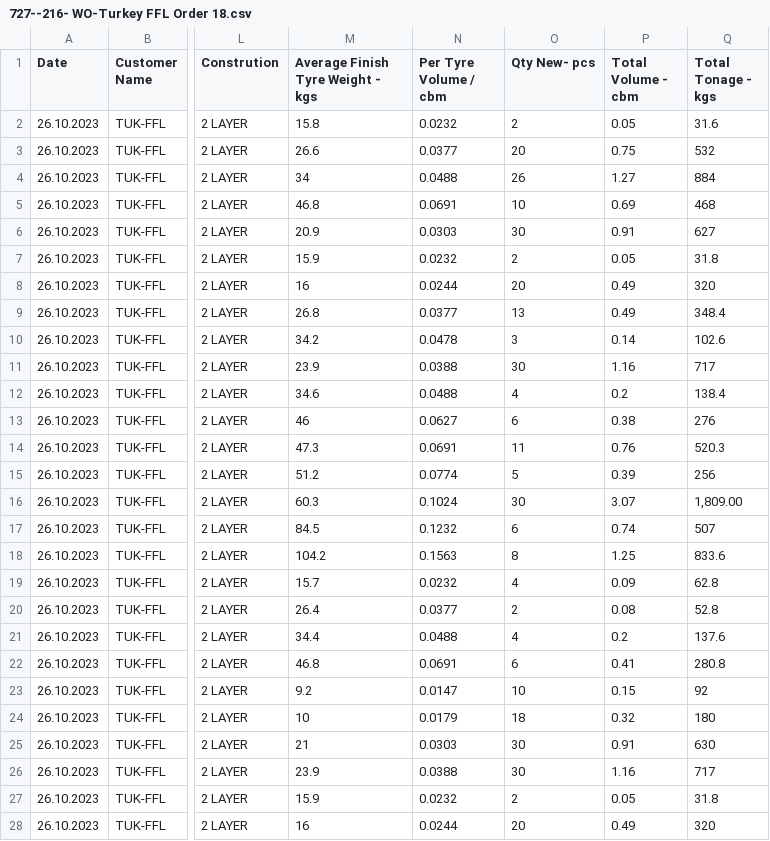
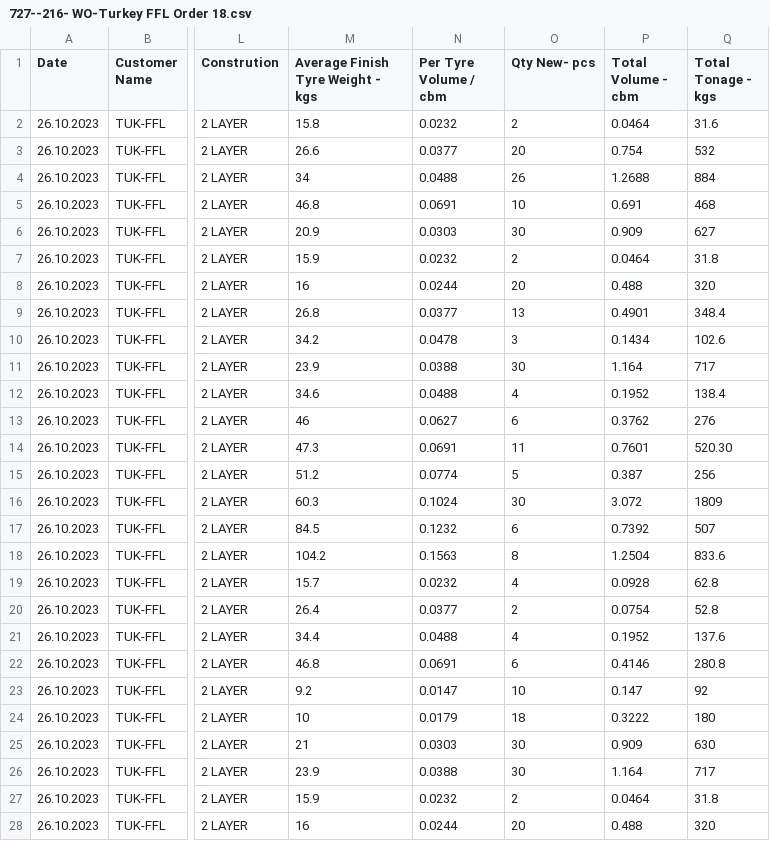
Before and after one commit to Bishan00/planing, a CSV file: task_management/727--216- WO-Turkey FFL Order 18.csv, drawn as a sheet; only a part is shown, gaps mark what is left out; the diff covers the shown part only; the diff names each change by its address in the sheet, - before the commit and + after, or states it on an @@ line.

```diff
--- a/task_management/727--216- WO-Turkey FFL Order 18.csv
+++ b/task_management/727--216- WO-Turkey FFL Order 18.csv
-P2 (Total Volume - cbm): 0.05
+P2 (Total Volume - cbm): 0.0464
-P3 (Total Volume - cbm): 0.75
+P3 (Total Volume - cbm): 0.754
-P4 (Total Volume - cbm): 1.27
+P4 (Total Volume - cbm): 1.2688
-P5 (Total Volume - cbm): 0.69
+P5 (Total Volume - cbm): 0.691
-P6 (Total Volume - cbm): 0.91
+P6 (Total Volume - cbm): 0.909
-P7 (Total Volume - cbm): 0.05
+P7 (Total Volume - cbm): 0.0464
-P8 (Total Volume - cbm): 0.49
+P8 (Total Volume - cbm): 0.488
-P9 (Total Volume - cbm): 0.49
+P9 (Total Volume - cbm): 0.4901
-P10 (Total Volume - cbm): 0.14
+P10 (Total Volume - cbm): 0.1434
-P11 (Total Volume - cbm): 1.16
+P11 (Total Volume - cbm): 1.164
-P12 (Total Volume - cbm): 0.2
+P12 (Total Volume - cbm): 0.1952
-P13 (Total Volume - cbm): 0.38
+P13 (Total Volume - cbm): 0.3762
-P14 (Total Volume - cbm): 0.76
+P14 (Total Volume - cbm): 0.7601
-Q14 (Total Tonage - kgs): 520.3
+Q14 (Total Tonage - kgs): 520.30
-P15 (Total Volume - cbm): 0.39
+P15 (Total Volume - cbm): 0.387
-P16 (Total Volume - cbm): 3.07
+P16 (Total Volume - cbm): 3.072
-Q16 (Total Tonage - kgs): 1,809.00
+Q16 (Total Tonage - kgs): 1809
-P17 (Total Volume - cbm): 0.74
+P17 (Total Volume - cbm): 0.7392
-P18 (Total Volume - cbm): 1.25
+P18 (Total Volume - cbm): 1.2504
-P19 (Total Volume - cbm): 0.09
+P19 (Total Volume - cbm): 0.0928
-P20 (Total Volume - cbm): 0.08
+P20 (Total Volume - cbm): 0.0754
-P21 (Total Volume - cbm): 0.2
+P21 (Total Volume - cbm): 0.1952
-P22 (Total Volume - cbm): 0.41
+P22 (Total Volume - cbm): 0.4146
-P23 (Total Volume - cbm): 0.15
+P23 (Total Volume - cbm): 0.147
-P24 (Total Volume - cbm): 0.32
+P24 (Total Volume - cbm): 0.3222
-P25 (Total Volume - cbm): 0.91
+P25 (Total Volume - cbm): 0.909
-P26 (Total Volume - cbm): 1.16
+P26 (Total Volume - cbm): 1.164
-P27 (Total Volume - cbm): 0.05
+P27 (Total Volume - cbm): 0.0464
-P28 (Total Volume - cbm): 0.49
+P28 (Total Volume - cbm): 0.488
```
Also changed, not shown: 7 added rows and 40 edited cells elsewhere in this file, task_management/724--213-WO-SPAIN -GTI- Order 15.csv, 2 other files.
